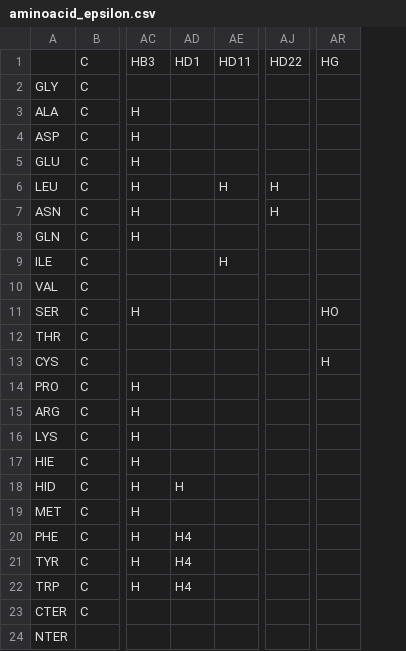
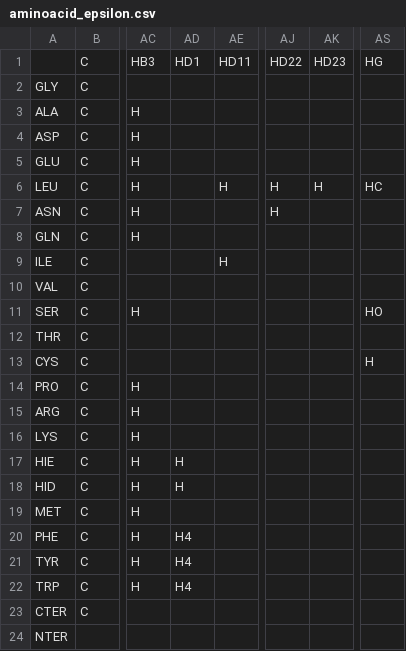
Before and after one commit to M1-BIBS-Python/LarraldeFgaier, a CSV file: dockerasmus/constants/aminoacid_epsilon.csv, drawn as a sheet; only a part is shown, gaps mark what is left out; addresses are those after the commit; the diff names each change by its address in the sheet, - before the commit and + after, or states it on an @@ line.

Commit message:
Fix missing/wrong values in dockerasmus.constants

```diff
--- a/dockerasmus/constants/aminoacid_epsilon.csv
+++ b/dockerasmus/constants/aminoacid_epsilon.csv
+column AK, rows 1-6: HD23 |  |  |  |  | H
-AS6: (empty)
+AS6: HC
-AD17: (empty)
+AD17: H
```
Also changed, not shown: dockerasmus/constants/aminoacid_charges.csv, dockerasmus/constants/aminoacid_radius.csv, 1 other file.
